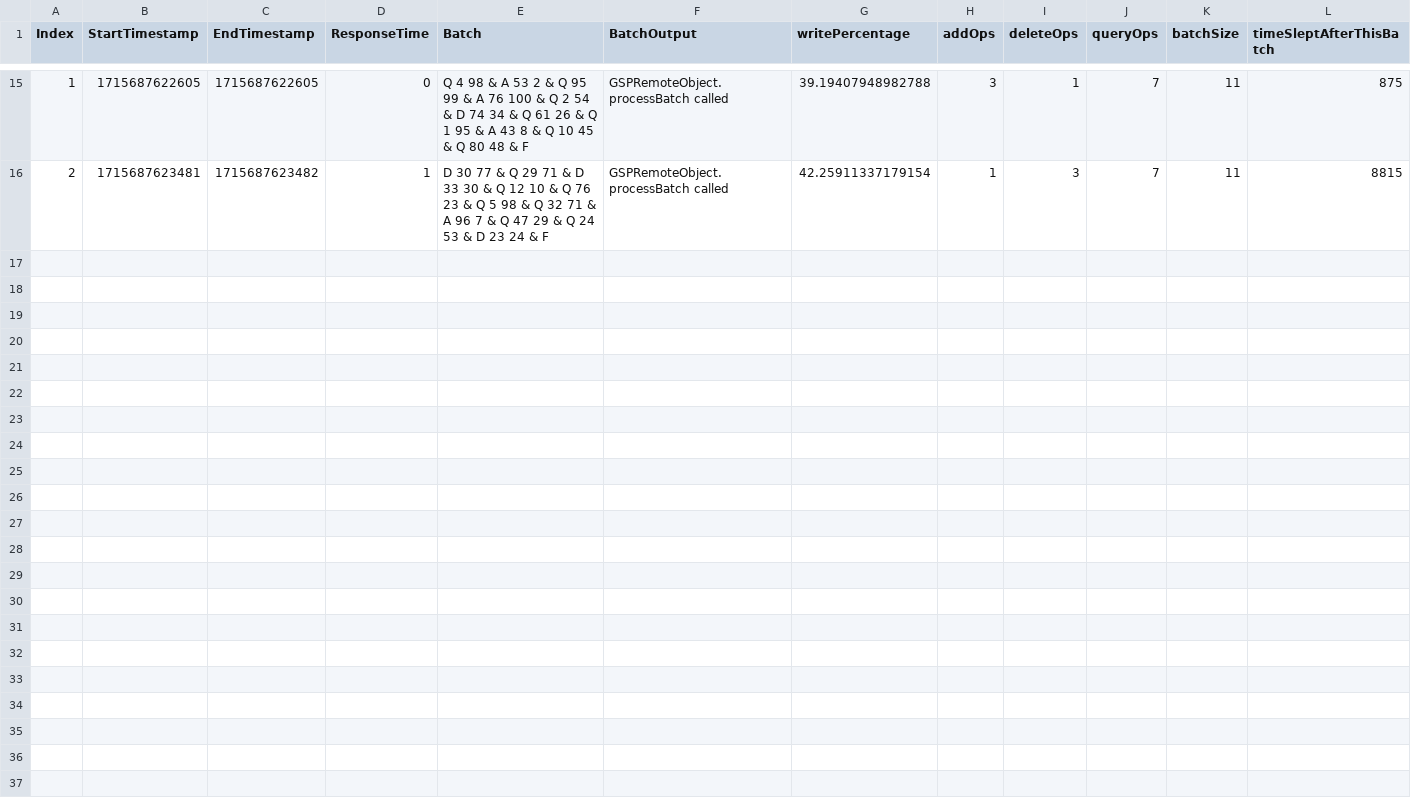
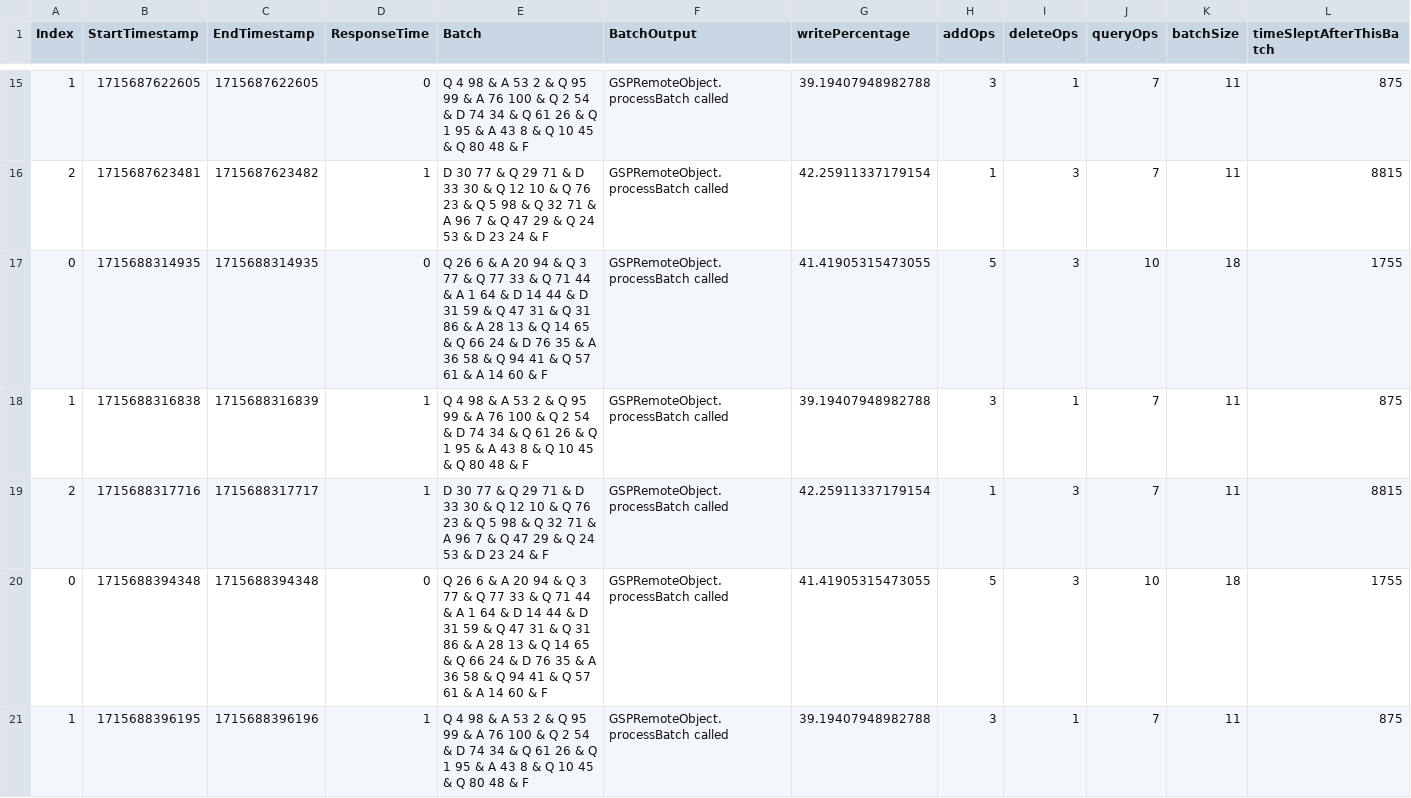
Before and after one commit to Mahmoud-Moh/Graph-Shortest-Path-Distributed, a CSV file: log0.csv, drawn as a sheet; only a part is shown, gaps mark what is left out; the diff covers the shown part only; the diff names each change by its address in the sheet, - before the commit and + after, or states it on an @@ line.

```diff
--- a/log0.csv
+++ b/log0.csv
+row 17: 0 | 1715688314935 | 1715688314935 | 0 | Q 26 6 & A 20 94 & Q 3 77 & Q 77 33 & Q 71 44 & A 1 64 & D 14 44 & D 31 59 & Q 47 31 & Q 31 86 & A 28 13 & Q 14 65 & Q 66 24 & D 76 35 & A 36 58 & Q 94 41 & Q 57 61 & A 14 60 & F | GSPRemoteObject.processBatch called | 41.41905315473055 | 5 | 3 | 10 | 18 | 1755
+row 18: 1 | 1715688316838 | 1715688316839 | 1 | Q 4 98 & A 53 2 & Q 95 99 & A 76 100 & Q 2 54 & D 74 34 & Q 61 26 & Q 1 95 & A 43 8 & Q 10 45 & Q 80 48 & F | GSPRemoteObject.processBatch called | 39.19407948982788 | 3 | 1 | 7 | 11 | 875
+row 19: 2 | 1715688317716 | 1715688317717 | 1 | D 30 77 & Q 29 71 & D 33 30 & Q 12 10 & Q 76 23 & Q 5 98 & Q 32 71 & A 96 7 & Q 47 29 & Q 24 53 & D 23 24 & F | GSPRemoteObject.processBatch called | 42.25911337179154 | 1 | 3 | 7 | 11 | 8815
+row 20: 0 | 1715688394348 | 1715688394348 | 0 | Q 26 6 & A 20 94 & Q 3 77 & Q 77 33 & Q 71 44 & A 1 64 & D 14 44 & D 31 59 & Q 47 31 & Q 31 86 & A 28 13 & Q 14 65 & Q 66 24 & D 76 35 & A 36 58 & Q 94 41 & Q 57 61 & A 14 60 & F | GSPRemoteObject.processBatch called | 41.41905315473055 | 5 | 3 | 10 | 18 | 1755
+row 21: 1 | 1715688396195 | 1715688396196 | 1 | Q 4 98 & A 53 2 & Q 95 99 & A 76 100 & Q 2 54 & D 74 34 & Q 61 26 & Q 1 95 & A 43 8 & Q 10 45 & Q 80 48 & F | GSPRemoteObject.processBatch called | 39.19407948982788 | 3 | 1 | 7 | 11 | 875
```
Also changed, not shown: 4 added rows elsewhere in this file, log1.csv, log2.csv, 3 other files.
